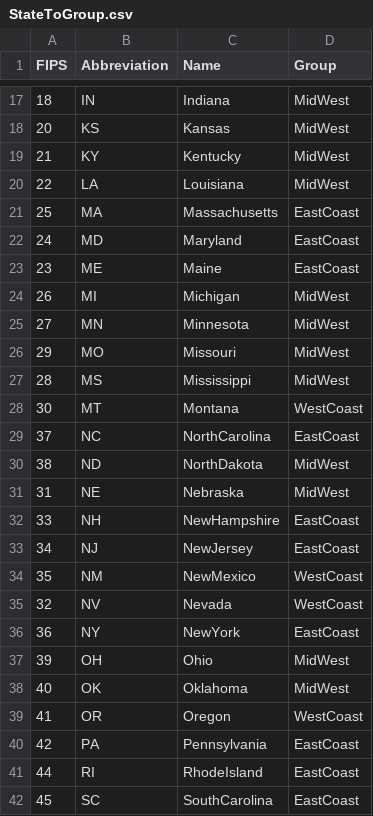
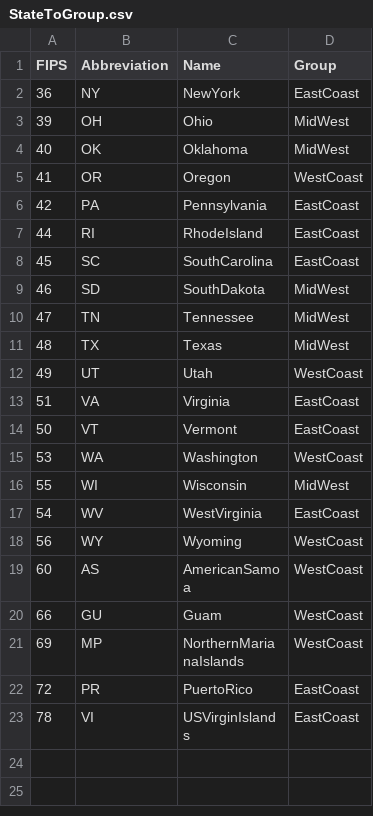
Before and after one commit to IN-CORE/dev-scripts, a CSV file: nsi/StateToGroup.csv, drawn as a sheet; only a part is shown, gaps mark what is left out; the shorter side is filled out with more unchanged rows; the diff covers the shown part only; the diff names each change by its address in the sheet, - before the commit and + after, or states it on an @@ line.

Commit message:
Starting after NV

```diff
--- a/nsi/StateToGroup.csv
+++ b/nsi/StateToGroup.csv
-row 17: 18 | IN | Indiana | MidWest
-row 18: 20 | KS | Kansas | MidWest
-row 19: 21 | KY | Kentucky | MidWest
-row 20: 22 | LA | Louisiana | MidWest
-row 21: 25 | MA | Massachusetts | EastCoast
-row 22: 24 | MD | Maryland | EastCoast
-row 23: 23 | ME | Maine | EastCoast
-row 24: 26 | MI | Michigan | MidWest
-row 25: 27 | MN | Minnesota | MidWest
-row 26: 29 | MO | Missouri | MidWest
-row 27: 28 | MS | Mississippi | MidWest
-row 28: 30 | MT | Montana | WestCoast
-row 29: 37 | NC | NorthCarolina | EastCoast
-row 30: 38 | ND | NorthDakota | MidWest
-row 31: 31 | NE | Nebraska | MidWest
-row 32: 33 | NH | NewHampshire | EastCoast
-row 33: 34 | NJ | NewJersey | EastCoast
-row 34: 35 | NM | NewMexico | WestCoast
-row 35: 32 | NV | Nevada | WestCoast
```
Also changed, not shown: 15 removed rows elsewhere in this file.
